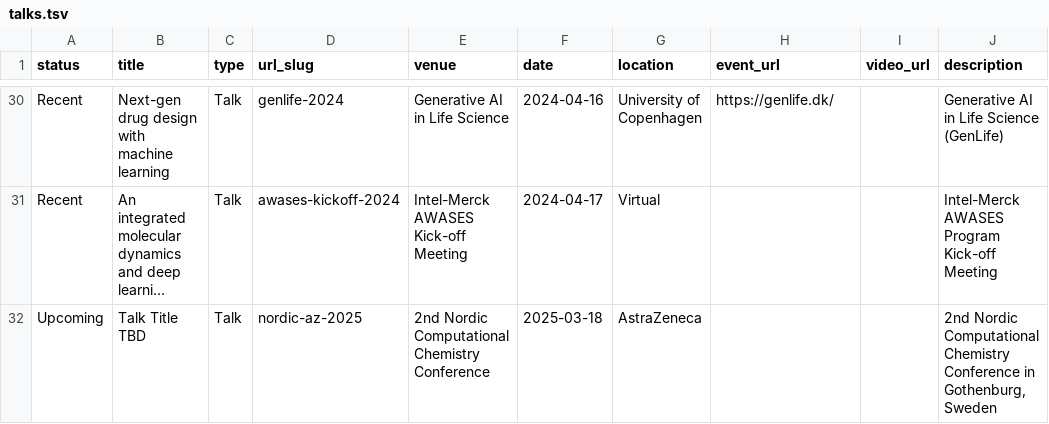
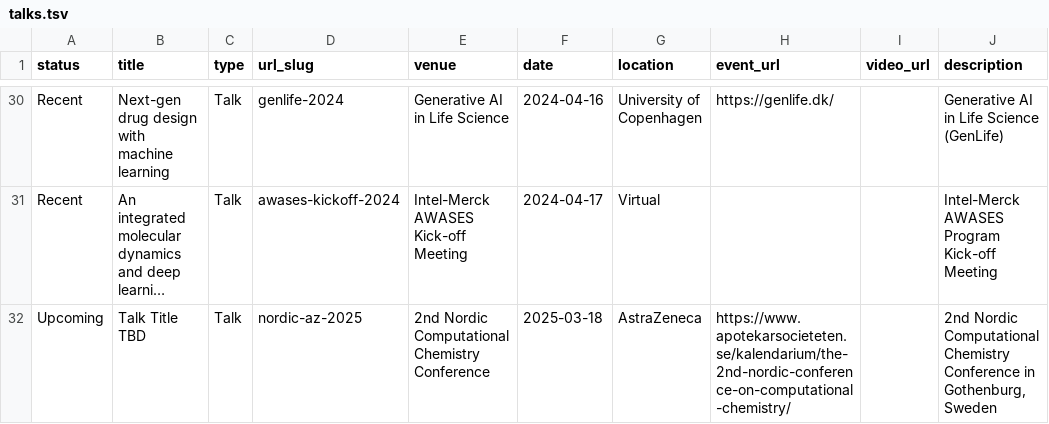
Before and after one commit to rociomer/rociomer.github.io, a TSV file: markdown_generator/talks.tsv, drawn as a sheet; only a part is shown, gaps mark what is left out; long unchanged cells end in …; the diff names each change by its address in the sheet, - before the commit and + after, or states it on an @@ line.

```diff
--- a/markdown_generator/talks.tsv
+++ b/markdown_generator/talks.tsv
-H32 (event_url): (empty)
+H32 (event_url): https://www.apotekarsocieteten.se/kalendarium/the-2nd-nordic-conference-on-computational-chemistry/
```
Also changed, not shown: markdown_generator/publications.tsv, 3 other files.
